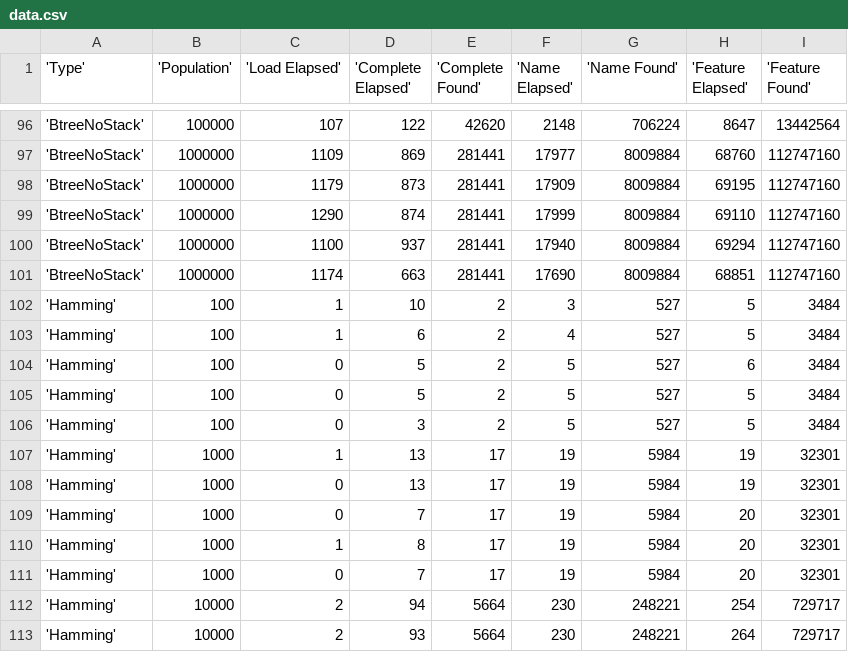
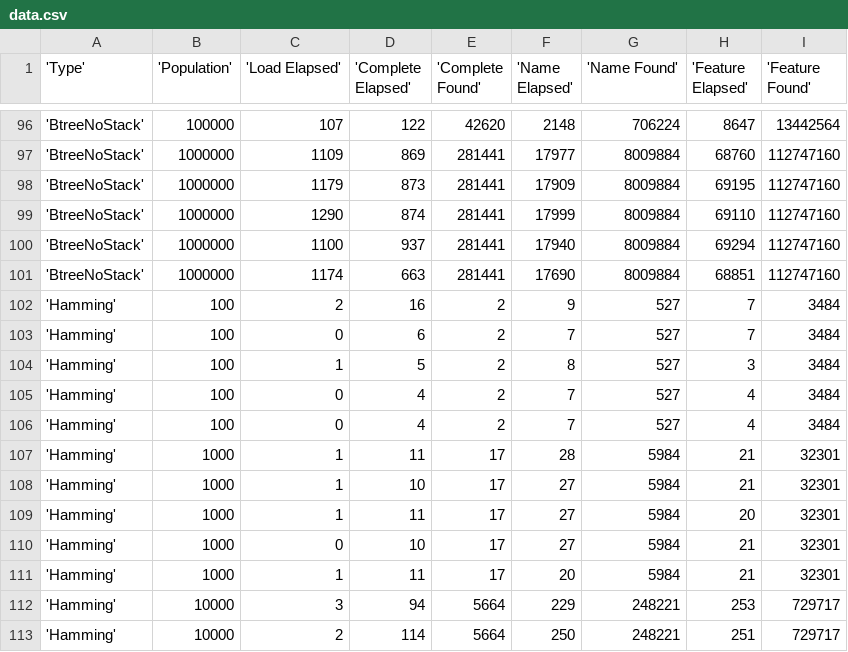
Before and after one commit to Claudenw/BloomTest, a CSV file: reports/data.csv, drawn as a sheet; only a part is shown, gaps mark what is left out; the diff covers the shown part only.

```diff
--- a/reports/data.csv
+++ b/reports/data.csv
@@ -101,13 +101,13 @@
 'BtreeNoStack',1000000,1174,663,281441,17690,8009884,68851,112747160
-'Hamming',100,1,10,2,3,527,5,3484
-'Hamming',100,1,6,2,4,527,5,3484
-'Hamming',100,0,5,2,5,527,6,3484
-'Hamming',100,0,5,2,5,527,5,3484
-'Hamming',100,0,3,2,5,527,5,3484
-'Hamming',1000,1,13,17,19,5984,19,32301
-'Hamming',1000,0,13,17,19,5984,19,32301
-'Hamming',1000,0,7,17,19,5984,20,32301
-'Hamming',1000,1,8,17,19,5984,20,32301
-'Hamming',1000,0,7,17,19,5984,20,32301
-'Hamming',10000,2,94,5664,230,248221,254,729717
-'Hamming',10000,2,93,5664,230,248221,264,729717
+'Hamming',100,2,16,2,9,527,7,3484
+'Hamming',100,0,6,2,7,527,7,3484
+'Hamming',100,1,5,2,8,527,3,3484
+'Hamming',100,0,4,2,7,527,4,3484
+'Hamming',100,0,4,2,7,527,4,3484
+'Hamming',1000,1,11,17,28,5984,21,32301
+'Hamming',1000,1,10,17,27,5984,21,32301
+'Hamming',1000,1,11,17,27,5984,20,32301
+'Hamming',1000,0,10,17,27,5984,21,32301
+'Hamming',1000,1,11,17,20,5984,21,32301
+'Hamming',10000,3,94,5664,229,248221,253,729717
+'Hamming',10000,2,114,5664,250,248221,251,729717
```
Also changed, not shown: 142 edited cells elsewhere in this file, reports/summary.csv, 17 other files.
